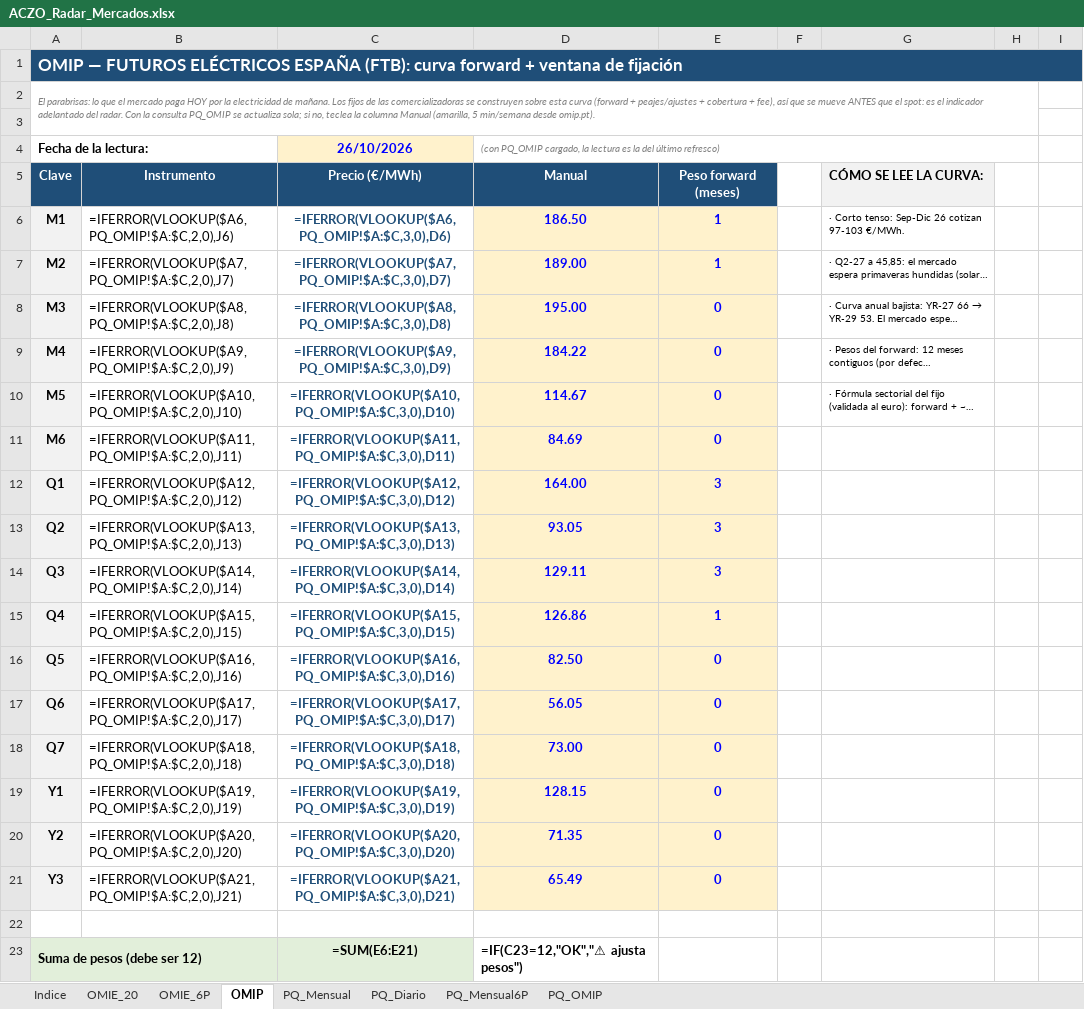
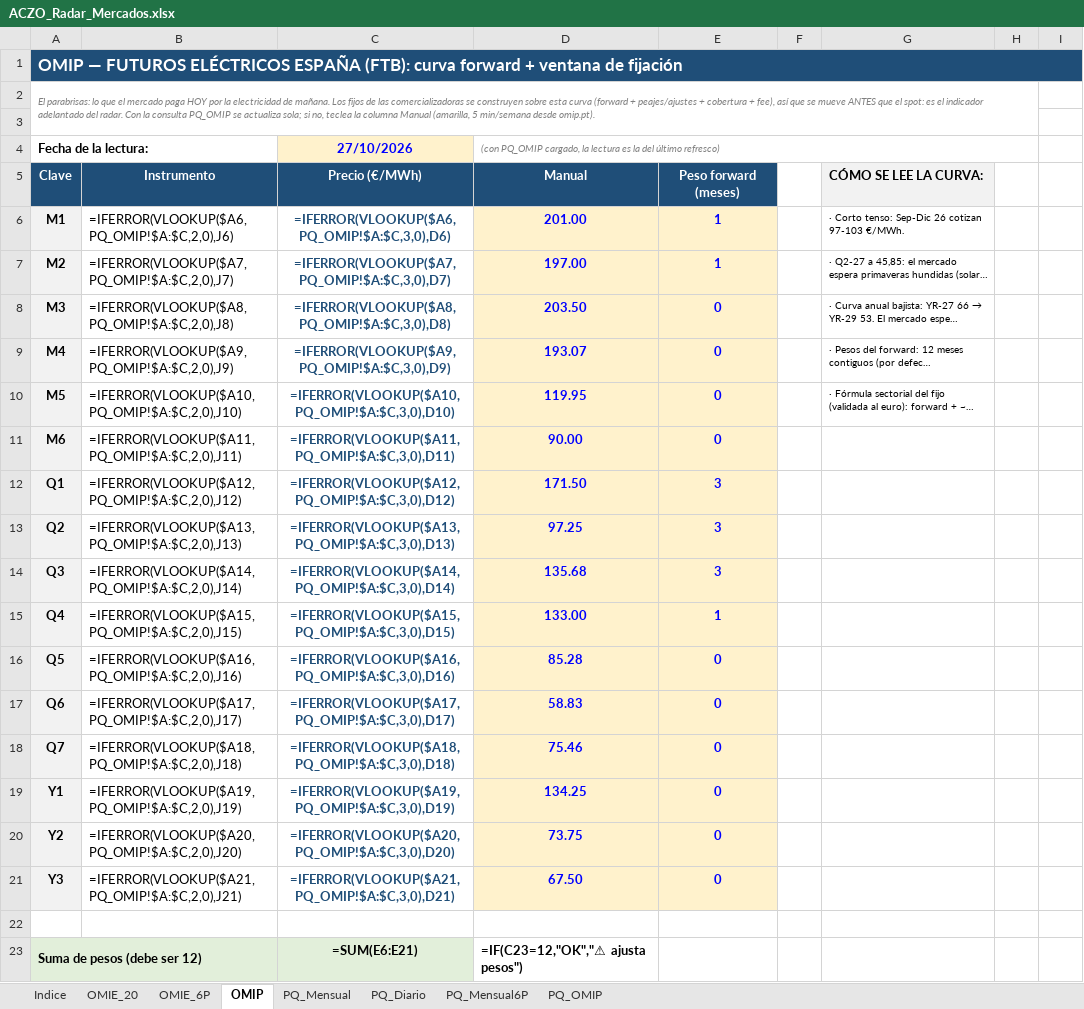
Before and after one commit to aczo-energia/aczo-radar, an Excel workbook: excel/ACZO_Radar_Mercados.xlsx, sheet OMIP, drawn as a sheet; only a part is shown; long unchanged cells end in …; values as stored, in another font and other column widths than the file's, no borders; formulas without a stored value are shown as written; the diff names each change by its address in the sheet, - before the commit and + after, or states it on an @@ line.

Commit message:
Radar: datos de 2026-10-27

```diff
--- a/excel/ACZO_Radar_Mercados.xlsx (sheet OMIP)
+++ b/excel/ACZO_Radar_Mercados.xlsx (sheet OMIP)
-C4: 26/10/2026
+C4: 27/10/2026
-D6: 186.50
+D6: 201.00
-D7: 189.00
+D7: 197.00
-D8: 195.00
+D8: 203.50
-D9: 184.22
+D9: 193.07
-D10: 114.67
+D10: 119.95
-D11: 84.69
+D11: 90.00
-D12: 164.00
+D12: 171.50
-D13: 93.05
+D13: 97.25
-D14: 129.11
+D14: 135.68
-D15: 126.86
+D15: 133.00
-D16: 82.50
+D16: 85.28
-D17: 56.05
+D17: 58.83
-D18: 73.00
+D18: 75.46
-D19: 128.15
+D19: 134.25
-D20: 71.35
+D20: 73.75
-D21: 65.49
+D21: 67.50
```
Also changed, not shown: sheet OMIE_20, hidden cells, excel/ACZO_Radar_Gas.xlsx, 17 other files.
